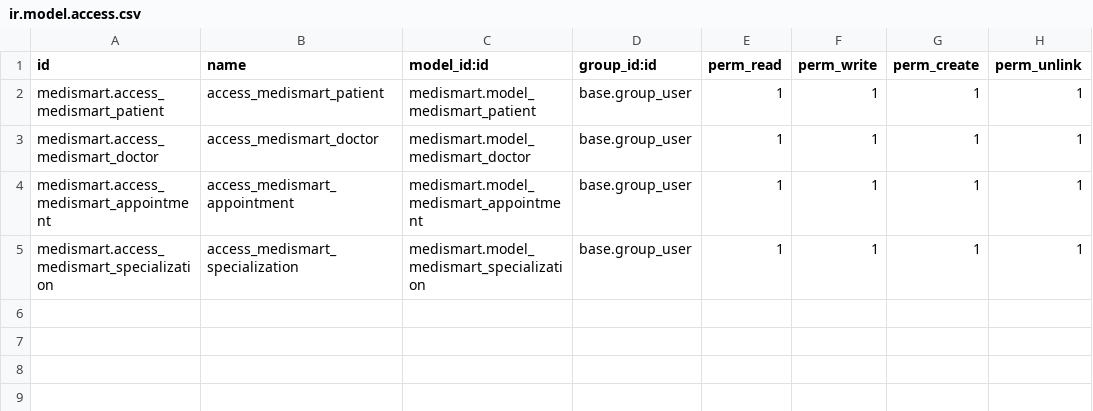
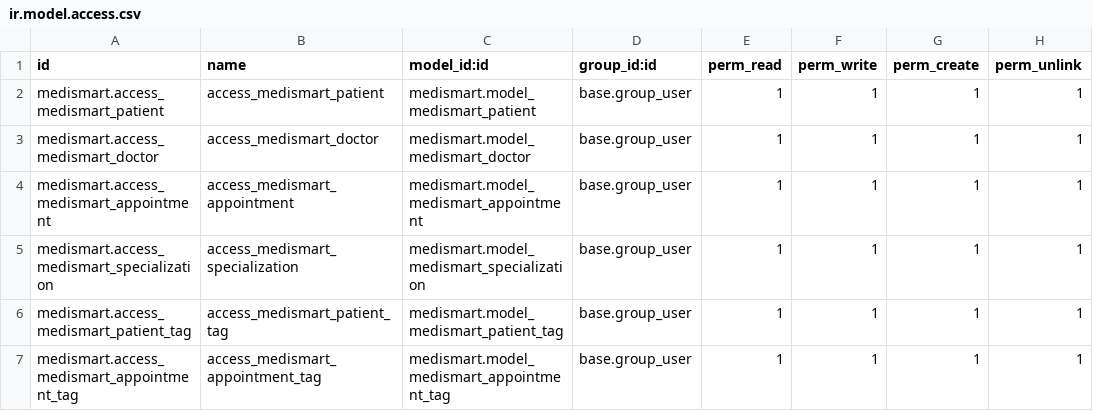
Before and after one commit to jeep-odoo/MediSmart, a CSV file: medismart/security/ir.model.access.csv, drawn as a sheet; the diff names each change by its address in the sheet, - before the commit and + after, or states it on an @@ line.

Commit message:
[ADD] medismart: introduce appointment and patient tags
This commit adds two new models, medismart.appointment.tag and
medismart.patient.tag, to the medismart module. These models are
linked with the appointment and patient views respectively, enhancing
usability. Additionally, phone numbers are included in the appointment
model to facilitate easy searching for appointments of specific patients.

```diff
--- a/medismart/security/ir.model.access.csv
+++ b/medismart/security/ir.model.access.csv
+row 6: medismart.access_medismart_patient_tag | access_medismart_patient_tag | medismart.model_medismart_patient_tag | base.group_user | 1 | 1 | 1 | 1
+row 7: medismart.access_medismart_appointment_tag | access_medismart_appointment_tag | medismart.model_medismart_appointment_tag | base.group_user | 1 | 1 | 1 | 1
```
Also changed, not shown: 15 other files.
